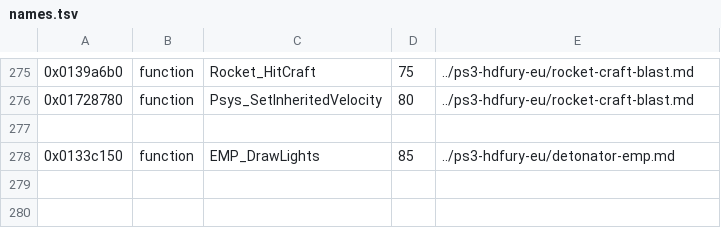
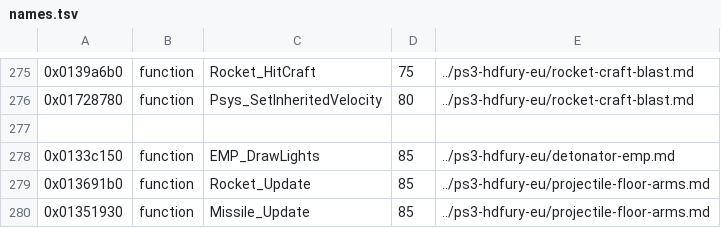
Before and after one commit to topaxi/OpenAntiGrav, a TSV file: docs/ghidra/functions/ps4-omega-eu/names.tsv, drawn as a sheet; only a part is shown, gaps mark what is left out; the diff names each change by its address in the sheet, - before the commit and + after, or states it on an @@ line.

```diff
--- a/docs/ghidra/functions/ps4-omega-eu/names.tsv
+++ b/docs/ghidra/functions/ps4-omega-eu/names.tsv
+row 279: 0x013691b0 | function | Rocket_Update | 85 | ../ps3-hdfury-eu/projectile-floor-arms.md
+row 280: 0x01351930 | function | Missile_Update | 85 | ../ps3-hdfury-eu/projectile-floor-arms.md
```
Also changed, not shown: docs/ghidra/functions/ps3-hdfury-eu/names.tsv, docs/ghidra/functions/vita-2048-eu-v104/names.tsv, 31 other files.
